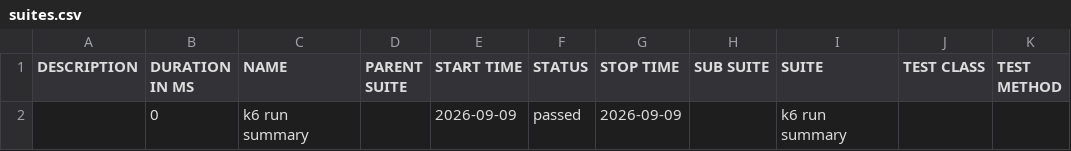
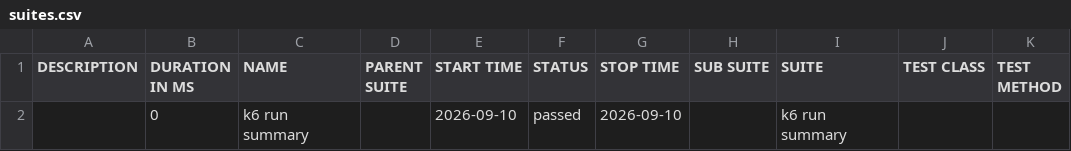
Before and after one commit to nitin1tester/K6-Test-Framework, a CSV file: data/suites.csv (was allure-report/data/suites.csv), drawn as a sheet.

Commit message:
Deploying to gh-pages from @ nitin1tester/K6-Test-Framework@17f56808add41d62d21f90c90eb5262ec0708d6b 🚀

```diff
--- a/allure-report/data/suites.csv
+++ b/data/suites.csv
@@ -1,2 +1,2 @@
 "DESCRIPTION","DURATION IN MS","NAME","PARENT SUITE","START TIME","STATUS","STOP TIME","SUB SUITE","SUITE","TEST CLASS","TEST METHOD"
-"","0","k6 run summary","","2026-09-09","passed","2026-09-09","","k6 run summary","",""
+"","0","k6 run summary","","2026-09-10","passed","2026-09-10","","k6 run summary","",""
```
Also changed, not shown: 51 other files.
